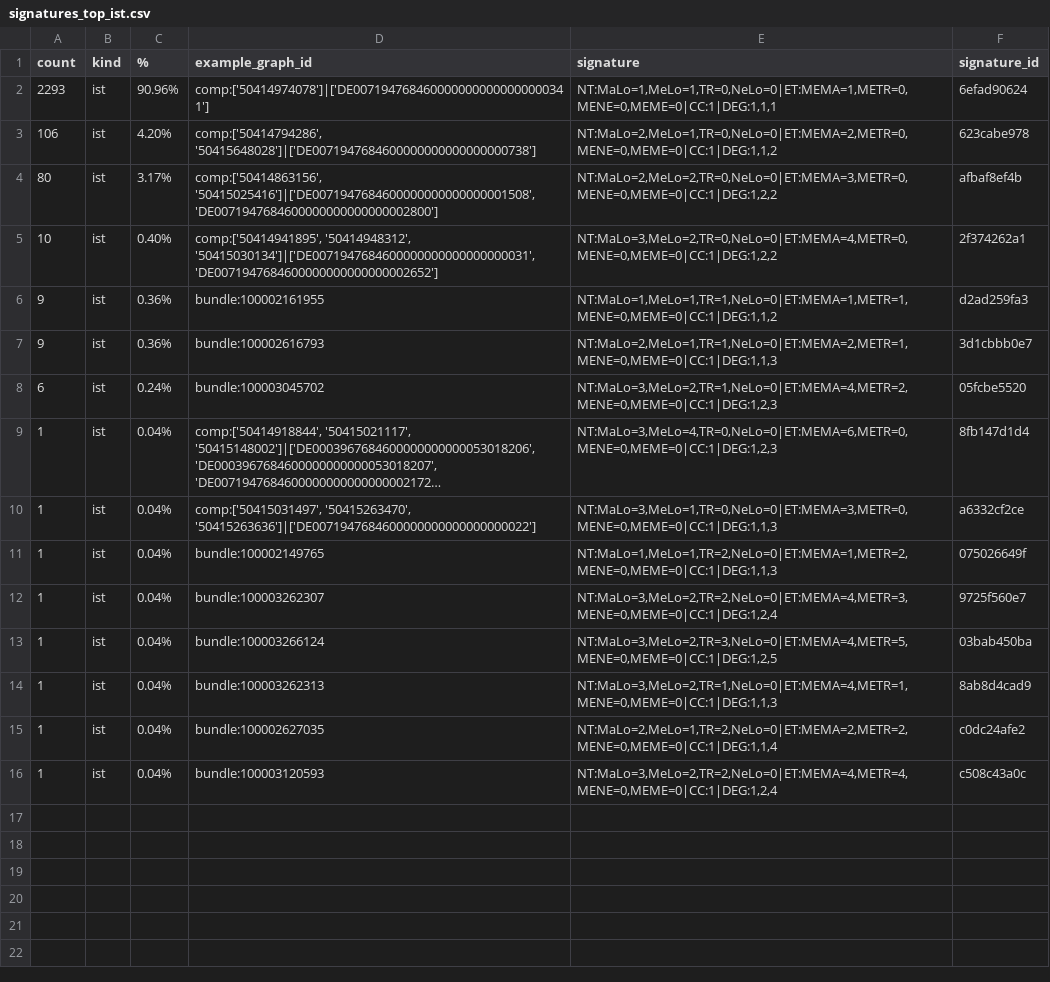
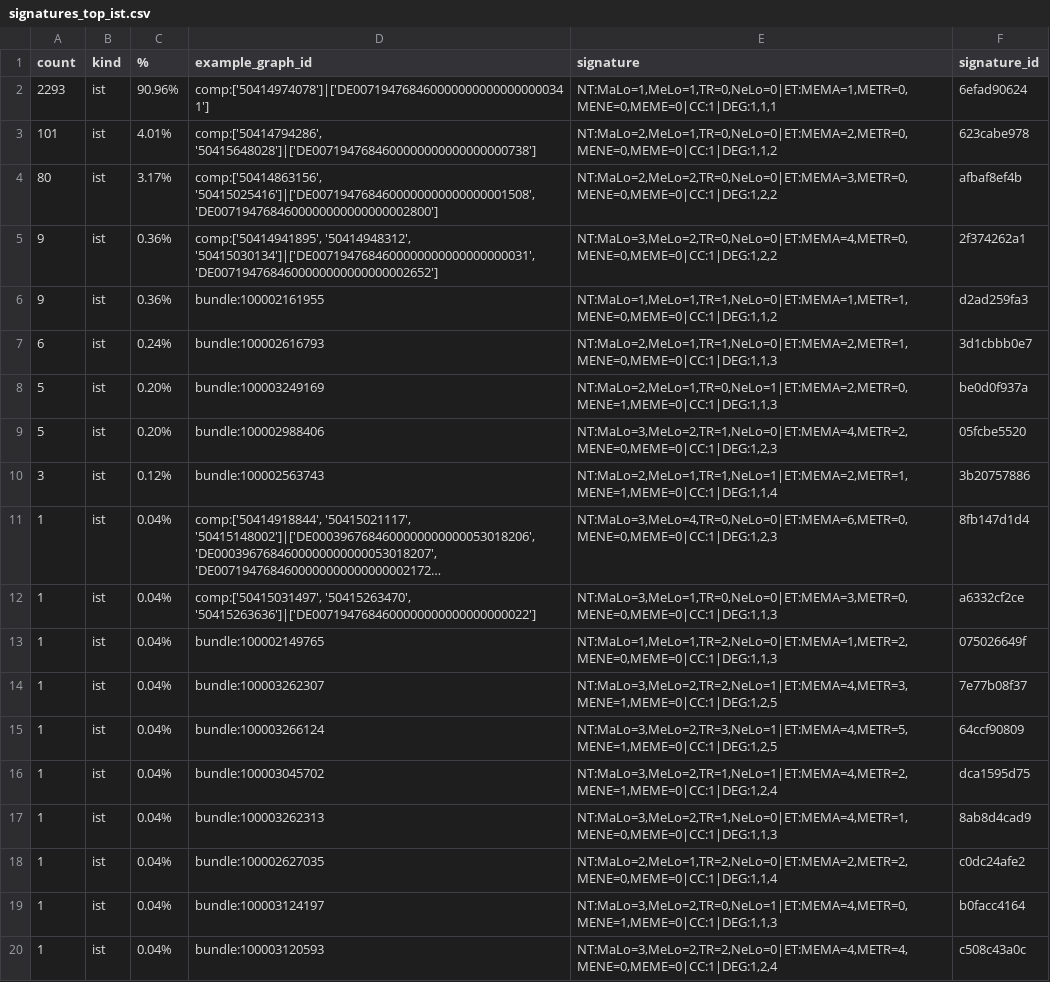
Before and after one commit to JeffreyL26/bachelor, a CSV file: analysis/descriptive/tables/signatures_top_ist.csv, drawn as a sheet; long unchanged cells end in …; removed rows and columns are numbered as before the commit, all else as after; the diff names each change by its address in the sheet, - before the commit and + after, or states it on an @@ line.

```diff
--- a/analysis/descriptive/tables/signatures_top_ist.csv
+++ b/analysis/descriptive/tables/signatures_top_ist.csv
-A3 (count): 106
+A3 (count): 101
-C3 (%): 4.20%
+C3 (%): 4.01%
-A5 (count): 10
+A5 (count): 9
-C5 (%): 0.40%
+C5 (%): 0.36%
-row 7: 9 | ist | 0.36% | bundle:100002616793 | NT:MaLo=2,MeLo=1,TR=1,NeLo=0|ET:MEMA=2,METR=1,MENE=0,MEME=0|CC:1|DEG:1,1,3 | 3d1cbbb0e7
-D7 (example_graph_id): bundle:100003045702
+D7 (example_graph_id): bundle:100002616793
-E7 (signature): NT:MaLo=3,MeLo=2,TR=1,NeLo=0|ET:MEMA=4,METR=2,MENE=0,MEME=0|CC:1|DEG:1,2,3
+E7 (signature): NT:MaLo=2,MeLo=1,TR=1,NeLo=0|ET:MEMA=2,METR=1,MENE=0,MEME=0|CC:1|DEG:1,1,3
-F7 (signature_id): 05fcbe5520
+F7 (signature_id): 3d1cbbb0e7
+row 8: 5 | ist | 0.20% | bundle:100003249169 | NT:MaLo=2,MeLo=1,TR=0,NeLo=1|ET:MEMA=2,METR=0,MENE=1,MEME=0|CC:1|DEG:1,1,3 | be0d0f937a
+row 9: 5 | ist | 0.20% | bundle:100002988406 | NT:MaLo=3,MeLo=2,TR=1,NeLo=0|ET:MEMA=4,METR=2,MENE=0,MEME=0|CC:1|DEG:1,2,3 | 05fcbe5520
+row 10: 3 | ist | 0.12% | bundle:100002563743 | NT:MaLo=2,MeLo=1,TR=1,NeLo=1|ET:MEMA=2,METR=1,MENE=1,MEME=0|CC:1|DEG:1,1,4 | 3b20757886
-E14 (signature): NT:MaLo=3,MeLo=2,TR=2,NeLo=0|ET:MEMA=4,METR=3,MENE=0,MEME=0|CC:1|DEG:1,2,4
+E14 (signature): NT:MaLo=3,MeLo=2,TR=2,NeLo=1|ET:MEMA=4,METR=3,MENE=1,MEME=0|CC:1|DEG:1,2,5
-F14 (signature_id): 9725f560e7
+F14 (signature_id): 7e77b08f37
-E15 (signature): NT:MaLo=3,MeLo=2,TR=3,NeLo=0|ET:MEMA=4,METR=5,MENE=0,MEME=0|CC:1|DEG:1,2,5
+E15 (signature): NT:MaLo=3,MeLo=2,TR=3,NeLo=1|ET:MEMA=4,METR=5,MENE=1,MEME=0|CC:1|DEG:1,2,5
-F15 (signature_id): 03bab450ba
+F15 (signature_id): 64ccf90809
+row 16: 1 | ist | 0.04% | bundle:100003045702 | NT:MaLo=3,MeLo=2,TR=1,NeLo=1|ET:MEMA=4,METR=2,MENE=1,MEME=0|CC:1|DEG:1,2,4 | dca1595d75
+row 19: 1 | ist | 0.04% | bundle:100003124197 | NT:MaLo=3,MeLo=2,TR=0,NeLo=1|ET:MEMA=4,METR=0,MENE=1,MEME=0|CC:1|DEG:1,1,3 | b0facc4164
```
Also changed, not shown: analysis/descriptive/tables/attr_coverage_ist.csv, analysis/descriptive/tables/attr_coverage_soll.csv, 23 other files.
